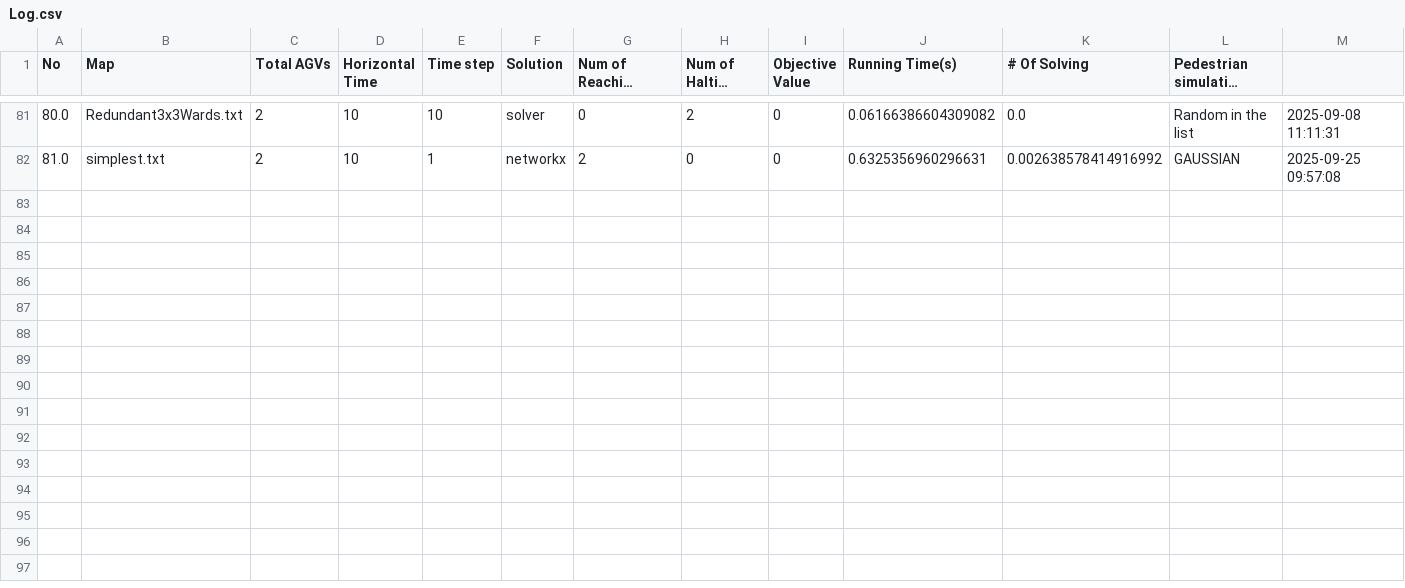
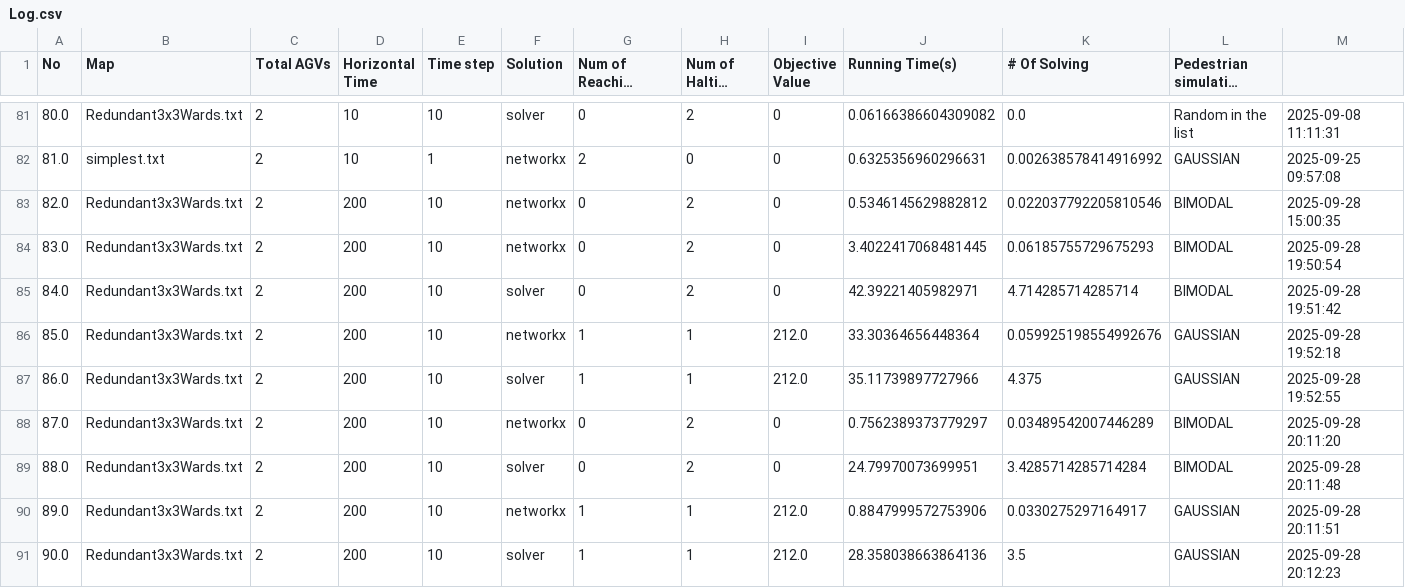
Before and after one commit to bkhnk48/pps, a CSV file: Log.csv, drawn as a sheet; only a part is shown, gaps mark what is left out; long unchanged cells end in …; rows hold the shown columns only; the diff names each change by its address in the sheet, - before the commit and + after, or states it on an @@ line.

```diff
--- a/Log.csv
+++ b/Log.csv
+row 83: 82.0 | Redundant3x3Wards.txt | 2 | 200 | 10 | networkx | 0 | 2 | 0 | 0.5346145629882812 | 0.022037792205810546 | BIMODAL | 2025-09-28 15:00:35
+row 84: 83.0 | Redundant3x3Wards.txt | 2 | 200 | 10 | networkx | 0 | 2 | 0 | 3.4022417068481445 | 0.06185755729675293 | BIMODAL | 2025-09-28 19:50:54
+row 85: 84.0 | Redundant3x3Wards.txt | 2 | 200 | 10 | solver | 0 | 2 | 0 | 42.39221405982971 | 4.714285714285714 | BIMODAL | 2025-09-28 19:51:42
+row 86: 85.0 | Redundant3x3Wards.txt | 2 | 200 | 10 | networkx | 1 | 1 | 212.0 | 33.30364656448364 | 0.059925198554992676 | GAUSSIAN | 2025-09-28 19:52:18
+row 87: 86.0 | Redundant3x3Wards.txt | 2 | 200 | 10 | solver | 1 | 1 | 212.0 | 35.11739897727966 | 4.375 | GAUSSIAN | 2025-09-28 19:52:55
+row 88: 87.0 | Redundant3x3Wards.txt | 2 | 200 | 10 | networkx | 0 | 2 | 0 | 0.7562389373779297 | 0.03489542007446289 | BIMODAL | 2025-09-28 20:11:20
+row 89: 88.0 | Redundant3x3Wards.txt | 2 | 200 | 10 | solver | 0 | 2 | 0 | 24.79970073699951 | 3.4285714285714284 | BIMODAL | 2025-09-28 20:11:48
+row 90: 89.0 | Redundant3x3Wards.txt | 2 | 200 | 10 | networkx | 1 | 1 | 212.0 | 0.8847999572753906 | 0.0330275297164917 | GAUSSIAN | 2025-09-28 20:11:51
+row 91: 90.0 | Redundant3x3Wards.txt | 2 | 200 | 10 | solver | 1 | 1 | 212.0 | 28.358038663864136 | 3.5 | GAUSSIAN | 2025-09-28 20:12:23
```
Also changed, not shown: 12 other files.
